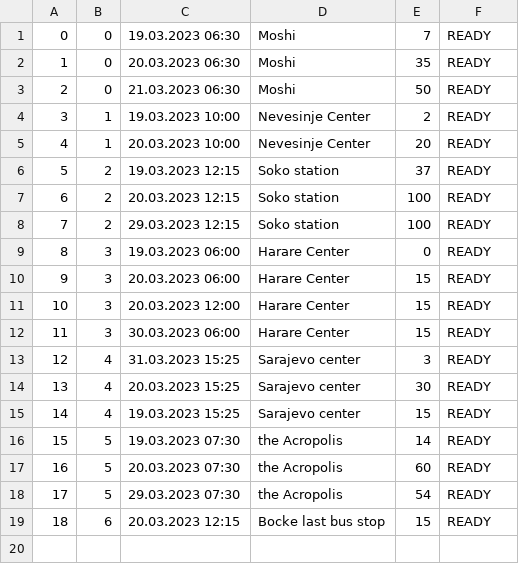
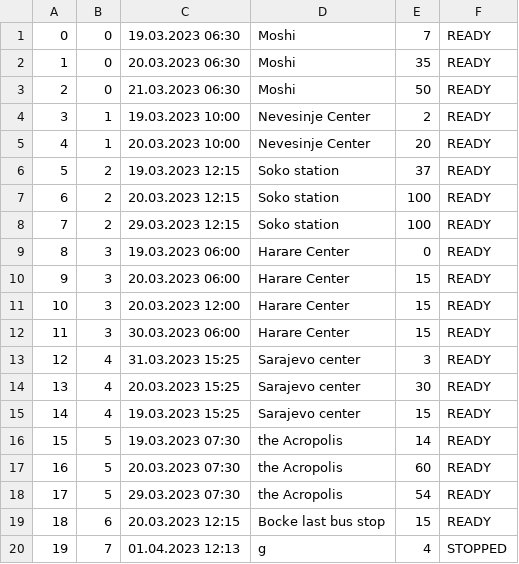
Before and after one commit to KornelijeKiso/DreamTeam, a CSV file: ProjectTourism/ProjectTourism/References/appointments.csv, drawn as a sheet; the diff names each change by its address in the sheet, - before the commit and + after, or states it on an @@ line.

```diff
--- a/ProjectTourism/ProjectTourism/References/appointments.csv
+++ b/ProjectTourism/ProjectTourism/References/appointments.csv
+row 20: 19 | 7 | 01.04.2023 12:13 | g | 4 | STOPPED
```
Also changed, not shown: ProjectTourism/ProjectTourism/References/locations.csv, ProjectTourism/ProjectTourism/References/tours.csv, 2 other files.
